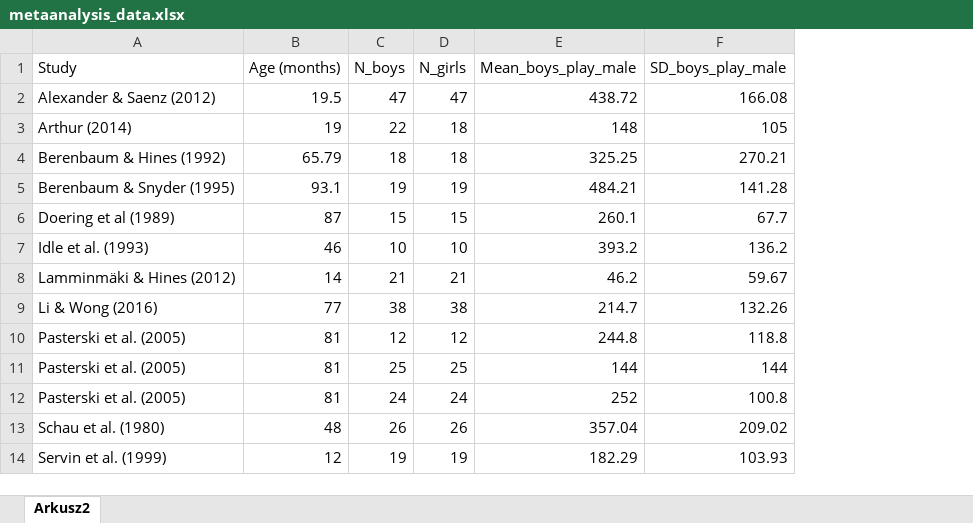
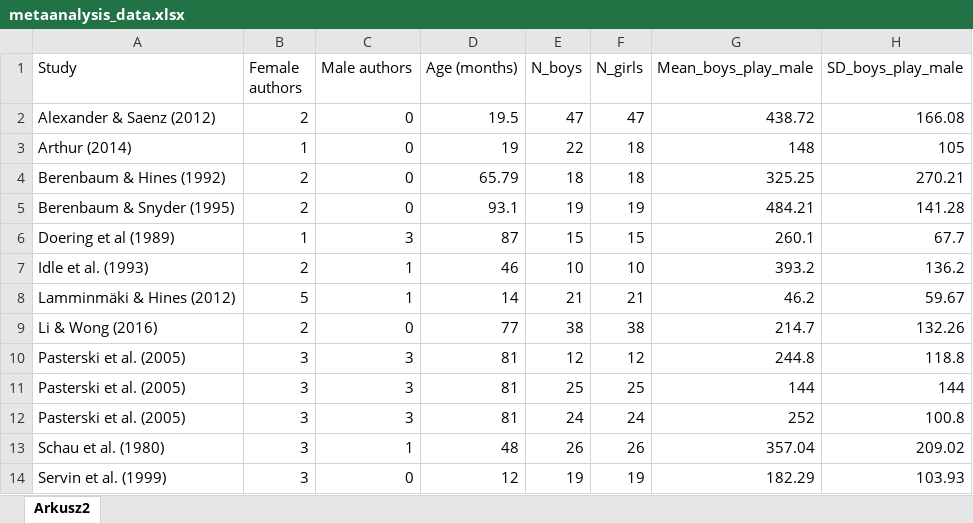
Before and after one commit to yfcnz21/RRcourse2023, an Excel workbook: 13. Metaanalysis/data/metaanalysis_data.xlsx, sheet Arkusz2, drawn as a sheet; only a part is shown; values as stored, in another font and other column widths than the file's, no borders; the diff names each change by its address in the sheet, - before the commit and + after, or states it on an @@ line.

Commit message:
Added authors gender to assignment file

```diff
--- a/13. Metaanalysis/data/metaanalysis_data.xlsx (sheet Arkusz2)
+++ b/13. Metaanalysis/data/metaanalysis_data.xlsx (sheet Arkusz2)
+column B (Female authors), rows 2-14: 2 | 1 | 2 | 2 | 1 | 2 | 5 | 2 | 3 | 3 | 3 | 3 | 3
+column C (Male authors), rows 2-14: 0 | 0 | 0 | 0 | 3 | 1 | 1 | 0 | 3 | 3 | 3 | 1 | 0
```
